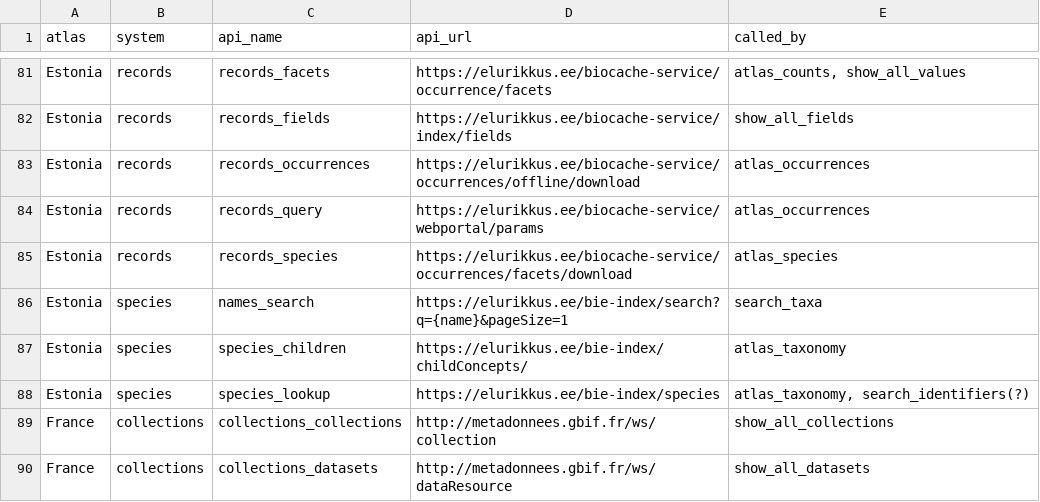
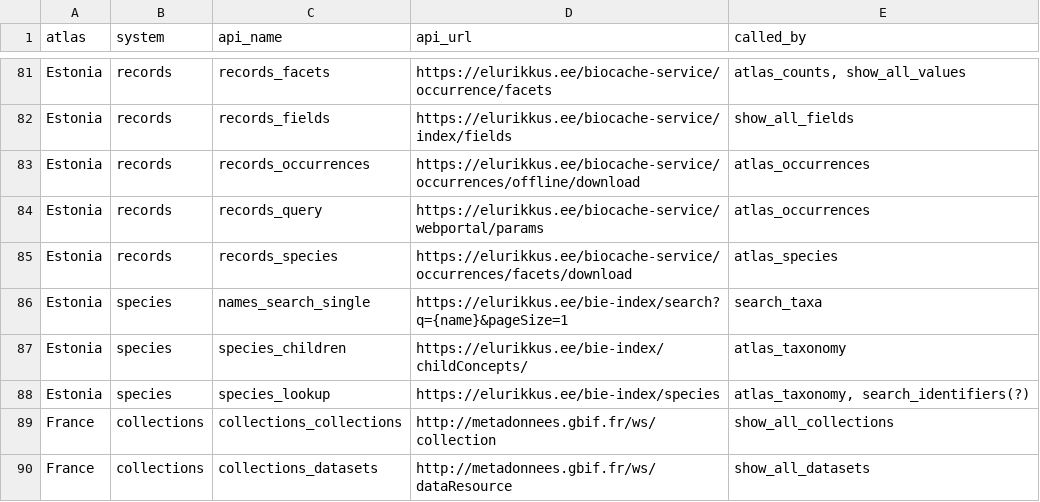
Before and after one commit to AtlasOfLivingAustralia/galah-R, a CSV file: data-raw/node_config.csv, drawn as a sheet; only a part is shown, gaps mark what is left out; the diff names each change by its address in the sheet, - before the commit and + after, or states it on an @@ line.

```diff
--- a/data-raw/node_config.csv
+++ b/data-raw/node_config.csv
-C86 (api_name): names_search
+C86 (api_name): names_search_single
```
Also changed, not shown: 17 other files.
